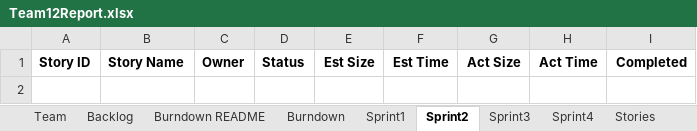
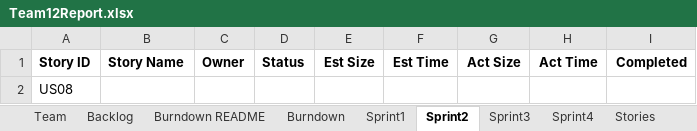
Before and after one commit to John123412341/CS555, an Excel workbook: Team12Report.xlsx, sheet Sprint2, drawn as a sheet; values as stored, in another font and other column widths than the file's, no borders; the diff names each change by its address in the sheet, - before the commit and + after, or states it on an @@ line.

```diff
--- a/Team12Report.xlsx (sheet Sprint2)
+++ b/Team12Report.xlsx (sheet Sprint2)
+row 2: US08
```
Also changed, not shown: sheet Sprint1, sheet Burndown, charts or pictures.
